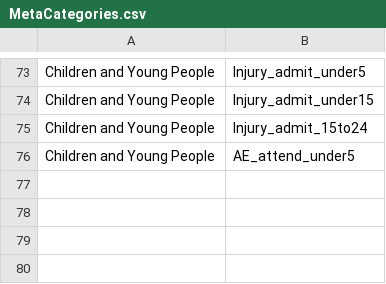
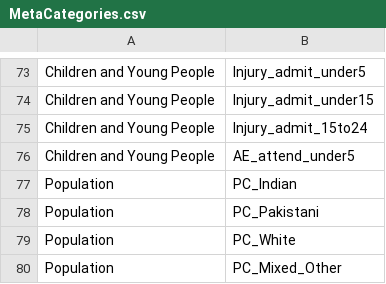
Before and after one commit to bwd-ph/mapdata, a CSV file: MetaCategories.csv, drawn as a sheet; only a part is shown, gaps mark what is left out.

```diff
--- a/MetaCategories.csv
+++ b/MetaCategories.csv
@@ -76 +76,5 @@ Children and Young People,Injury_admit_15to24
 Children and Young People,AE_attend_under5
+Population,PC_Indian
+Population,PC_Pakistani
+Population,PC_White
+Population,PC_Mixed_Other
```
Also changed, not shown: Metadata.csv, 2 other files.
